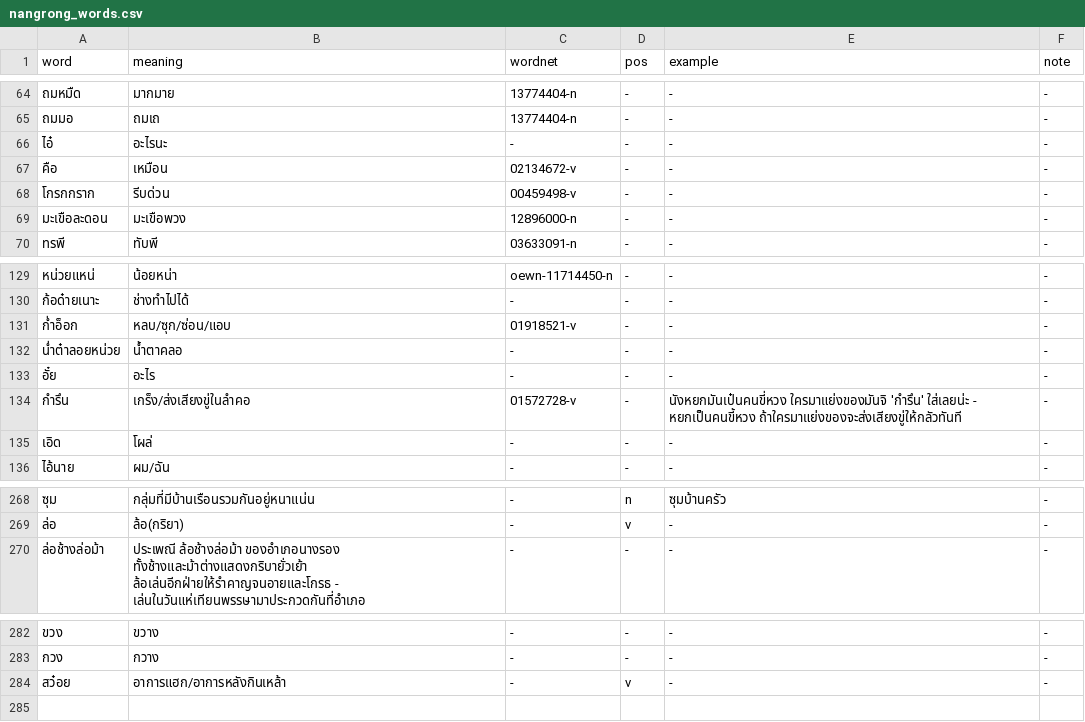
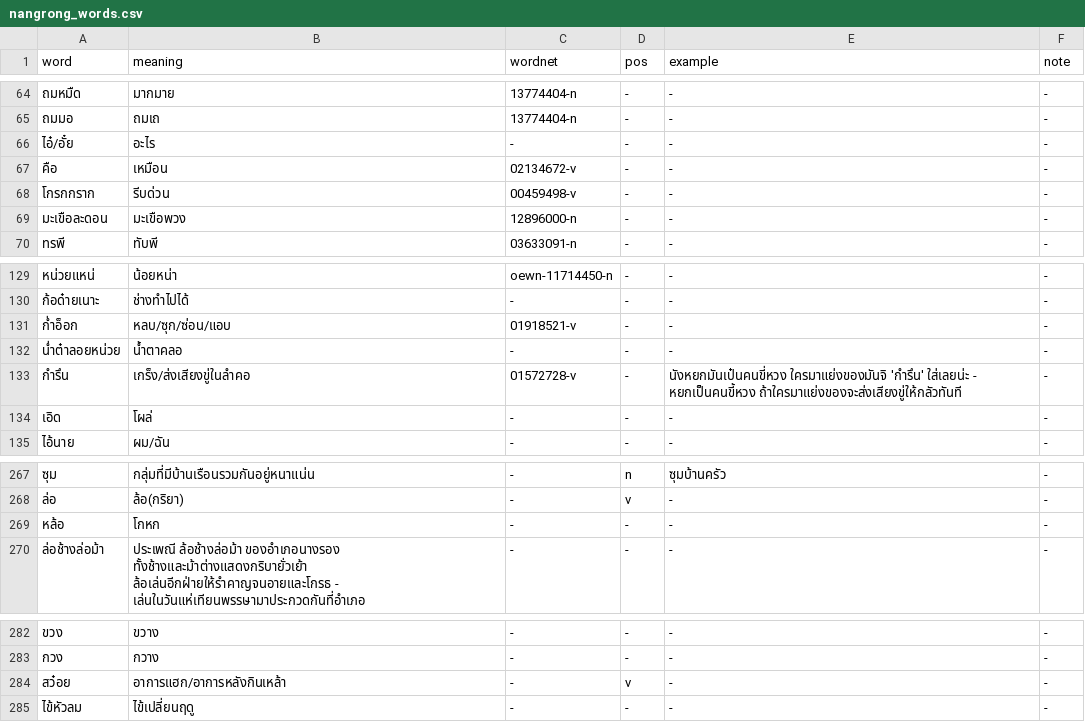
Before and after one commit to wannaphong/IsanNLP, a CSV file: isannlp/corpus/nangrong_words.csv, drawn as a sheet; only a part is shown, gaps mark what is left out.

Commit message:
Update nangrong_words.csv

```diff
--- a/isannlp/corpus/nangrong_words.csv
+++ b/isannlp/corpus/nangrong_words.csv
@@ -65,3 +65,3 @@ word,meaning,wordnet,pos,example,note
 ถมมอ,ถมเถ,13774404-n,-,-,-
-ไอ๋,อะไรนะ,-,-,-,-
+ไอ๋/อั๋ย,อะไร,-,-,-,-
 คือ,เหมือน,02134672-v,-,-,-
@@ -132,3 +132,2 @@ word,meaning,wordnet,pos,example,note
 น่ำต๋าลอยหน่วย,น้ำตาคลอ,-,-,-,-
-อั๋ย,อะไร,-,-,-,-
 กำรึน,เกร็ง/ส่งเสียงขู่ในลำคอ,01572728-v,-,นังหยกมันเป๋นคนขี่หวง ใครมาแย่งของมันจิ 'กำรึน' ใส่เลยน่ะ - หยกเป็นคนขี้หวง ถ้าใครมาแย่งของจะส่งเสียงขู่ให้กลัวทันที,-
@@ -269,2 +268,3 @@ word,meaning,wordnet,pos,example,note
 ล่อ,ล้อ(กริยา),-,v,-,-
+หล้อ,โกหก,-,-,-,-
 ล่อช้างล่อม้า,ประเพณี ล้อช้างล่อม้า ของอำเภอนางรอง ทั้งช้างและม้าต่างแสดงกริบายั่วเย้า ล้อเล่นอีกฝ่ายให้รำคาญจนอายและโกรธ - เล่นในวันแห่เทียนพรรษามาประกวดกันที่อำเภอ,-,-,-,-
@@ -284 +284,2 @@ word,meaning,wordnet,pos,example,note
 สว๋อย,อาการแฮก/อาการหลังกินเหล้า,-,v,-,-
+ไข้หัวลม,ไข้เปลี่ยนฤดู,-,-,-,-
```
Also changed, not shown: 1 other file.
